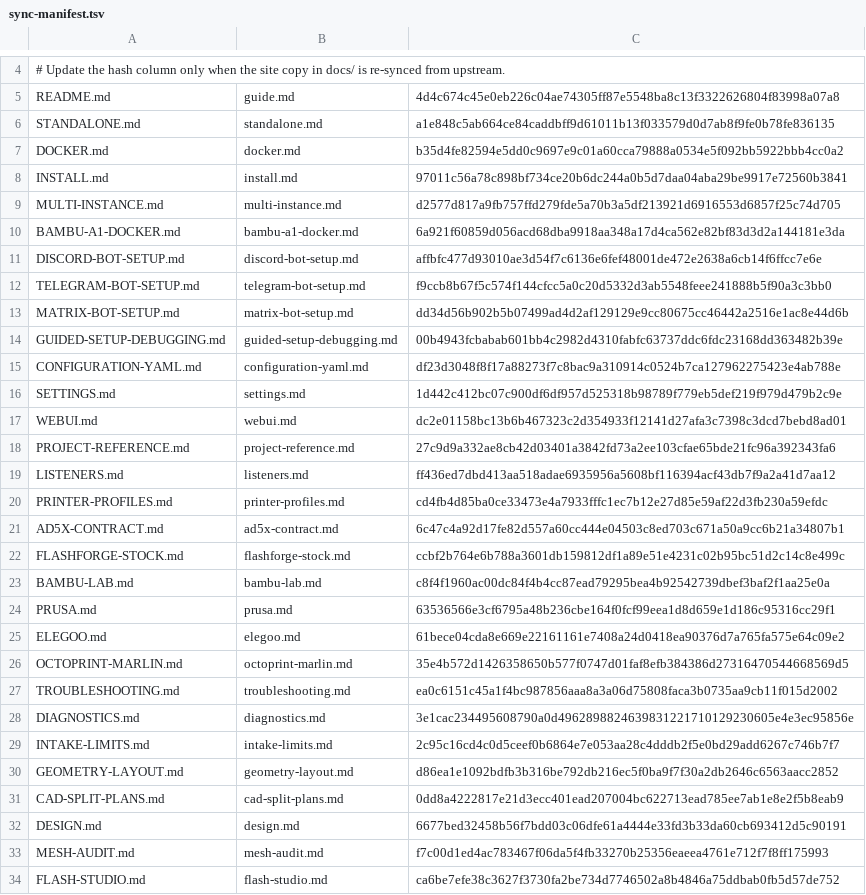
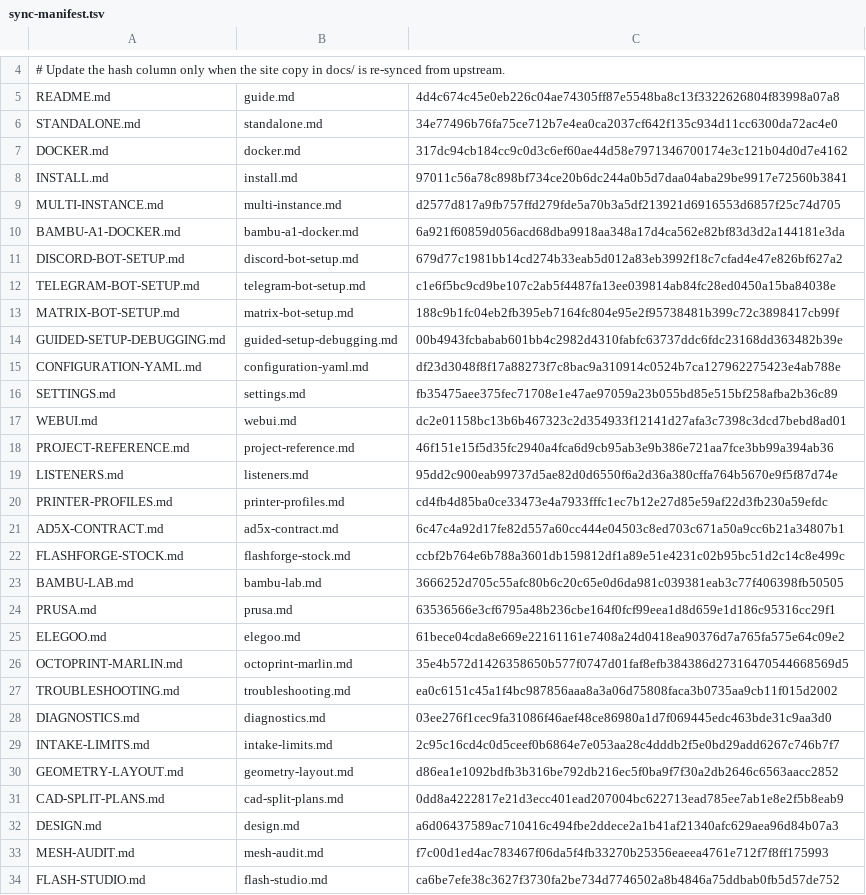
Before and after one commit to catduckgnaf/print-buddy-docs, a TSV file: scripts/sync-manifest.tsv, drawn as a sheet; only a part is shown, gaps mark what is left out.

Commit message:
Sync docs from print-handy main (auto-sync) (#4)
Co-authored-by: github-actions[bot] <41898282+github-actions[bot]@users.noreply.github.com>

```diff
--- a/scripts/sync-manifest.tsv
+++ b/scripts/sync-manifest.tsv
@@ -5,4 +5,4 @@
 README.md	guide.md	4d4c674c45e0eb226c04ae74305ff87e5548ba8c13f3322626804f83998a07a8
-STANDALONE.md	standalone.md	a1e848c5ab664ce84caddbff9d61011b13f033579d0d7ab8f9fe0b78fe836135
-DOCKER.md	docker.md	b35d4fe82594e5dd0c9697e9c01a60cca79888a0534e5f092bb5922bbb4cc0a2
+STANDALONE.md	standalone.md	34e77496b76fa75ce712b7e4ea0ca2037cf642f135c934d11cc6300da72ac4e0
+DOCKER.md	docker.md	317dc94cb184cc9c0d3c6ef60ae44d58e7971346700174e3c121b04d0d7e4162
 INSTALL.md	install.md	97011c56a78c898bf734ce20b6dc244a0b5d7daa04aba29be9917e72560b3841
@@ -10,11 +10,11 @@ MULTI-INSTANCE.md	multi-instance.md	d2577d817a9fb757ffd279fde5a70b3a5df213921d69
 BAMBU-A1-DOCKER.md	bambu-a1-docker.md	6a921f60859d056acd68dba9918aa348a17d4ca562e82bf83d3d2a144181e3da
-DISCORD-BOT-SETUP.md	discord-bot-setup.md	affbfc477d93010ae3d54f7c6136e6fef48001de472e2638a6cb14f6ffcc7e6e
-TELEGRAM-BOT-SETUP.md	telegram-bot-setup.md	f9ccb8b67f5c574f144cfcc5a0c20d5332d3ab5548feee241888b5f90a3c3bb0
-MATRIX-BOT-SETUP.md	matrix-bot-setup.md	dd34d56b902b5b07499ad4d2af129129e9cc80675cc46442a2516e1ac8e44d6b
+DISCORD-BOT-SETUP.md	discord-bot-setup.md	679d77c1981bb14cd274b33eab5d012a83eb3992f18c7cfad4e47e826bf627a2
+TELEGRAM-BOT-SETUP.md	telegram-bot-setup.md	c1e6f5bc9cd9be107c2ab5f4487fa13ee039814ab84fc28ed0450a15ba84038e
+MATRIX-BOT-SETUP.md	matrix-bot-setup.md	188c9b1fc04eb2fb395eb7164fc804e95e2f95738481b399c72c3898417cb99f
 GUIDED-SETUP-DEBUGGING.md	guided-setup-debugging.md	00b4943fcbabab601bb4c2982d4310fabfc63737ddc6fdc23168dd363482b39e
 CONFIGURATION-YAML.md	configuration-yaml.md	df23d3048f8f17a88273f7c8bac9a310914c0524b7ca127962275423e4ab788e
-SETTINGS.md	settings.md	1d442c412bc07c900df6df957d525318b98789f779eb5def219f979d479b2c9e
+SETTINGS.md	settings.md	fb35475aee375fec71708e1e47ae97059a23b055bd85e515bf258afba2b36c89
 WEBUI.md	webui.md	dc2e01158bc13b6b467323c2d354933f12141d27afa3c7398c3dcd7bebd8ad01
-PROJECT-REFERENCE.md	project-reference.md	27c9d9a332ae8cb42d03401a3842fd73a2ee103cfae65bde21fc96a392343fa6
-LISTENERS.md	listeners.md	ff436ed7dbd413aa518adae6935956a5608bf116394acf43db7f9a2a41d7aa12
+PROJECT-REFERENCE.md	project-reference.md	46f151e15f5d35fc2940a4fca6d9cb95ab3e9b386e721aa7fce3bb99a394ab36
+LISTENERS.md	listeners.md	95dd2c900eab99737d5ae82d0d6550f6a2d36a380cffa764b5670e9f5f87d74e
 PRINTER-PROFILES.md	printer-profiles.md	cd4fb4d85ba0ce33473e4a7933fffc1ec7b12e27d85e59af22d3fb230a59efdc
@@ -22,3 +22,3 @@ AD5X-CONTRACT.md	ad5x-contract.md	6c47c4a92d17fe82d557a60cc444e04503c8ed703c671a
 FLASHFORGE-STOCK.md	flashforge-stock.md	ccbf2b764e6b788a3601db159812df1a89e51e4231c02b95bc51d2c14c8e499c
-BAMBU-LAB.md	bambu-lab.md	c8f4f1960ac00dc84f4b4cc87ead79295bea4b92542739dbef3baf2f1aa25e0a
+BAMBU-LAB.md	bambu-lab.md	3666252d705c55afc80b6c20c65e0d6da981c039381eab3c77f406398fb50505
 PRUSA.md	prusa.md	63536566e3cf6795a48b236cbe164f0fcf99eea1d8d659e1d186c95316cc29f1
@@ -27,3 +27,3 @@ OCTOPRINT-MARLIN.md	octoprint-marlin.md	35e4b572d1426358650b577f0747d01faf8efb38
 TROUBLESHOOTING.md	troubleshooting.md	ea0c6151c45a1f4bc987856aaa8a3a06d75808faca3b0735aa9cb11f015d2002
-DIAGNOSTICS.md	diagnostics.md	3e1cac234495608790a0d4962898824639831221710129230605e4e3ec95856e
+DIAGNOSTICS.md	diagnostics.md	03ee276f1cec9fa31086f46aef48ce86980a1d7f069445edc463bde31c9aa3d0
 INTAKE-LIMITS.md	intake-limits.md	2c95c16cd4c0d5ceef0b6864e7e053aa28c4dddb2f5e0bd29add6267c746b7f7
@@ -31,3 +31,3 @@ GEOMETRY-LAYOUT.md	geometry-layout.md	d86ea1e1092bdfb3b316be792db216ec5f0ba9f7f3
 CAD-SPLIT-PLANS.md	cad-split-plans.md	0dd8a4222817e21d3ecc401ead207004bc622713ead785ee7ab1e8e2f5b8eab9
-DESIGN.md	design.md	6677bed32458b56f7bdd03c06dfe61a4444e33fd3b33da60cb693412d5c90191
+DESIGN.md	design.md	a6d06437589ac710416c494fbe2ddece2a1b41af21340afc629aea96d84b07a3
 MESH-AUDIT.md	mesh-audit.md	f7c00d1ed4ac783467f06da5f4fb33270b25356eaeea4761e712f7f8ff175993
```
Also changed, not shown: 11 other files.
